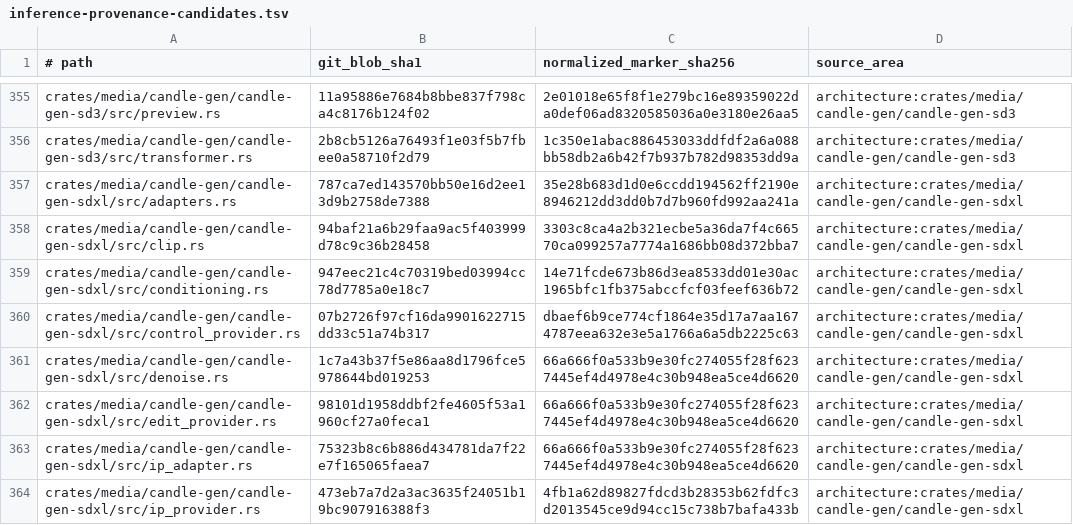
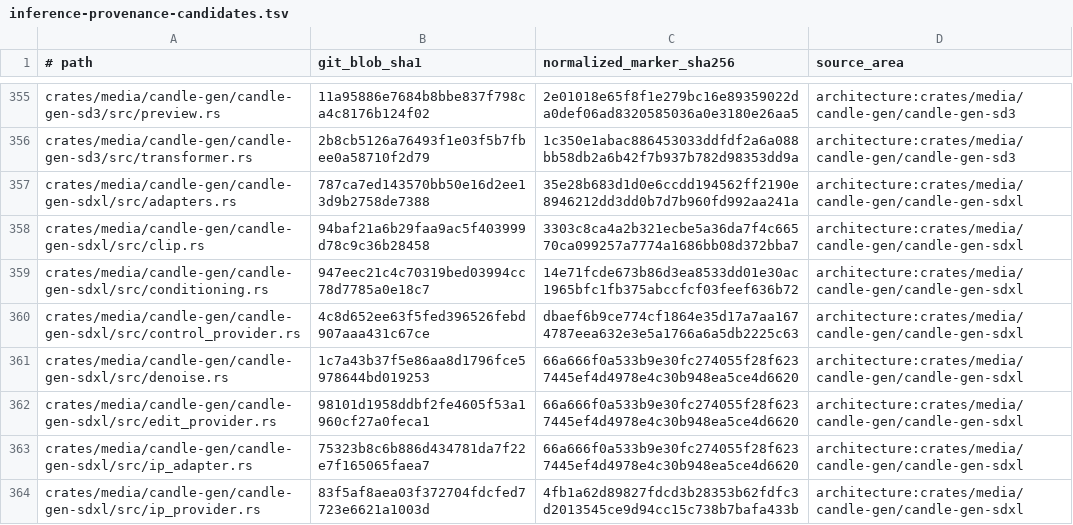
Before and after one commit to SceneWorks/SceneWorks, a TSV file: config/inference-provenance-candidates.tsv, drawn as a sheet; only a part is shown, gaps mark what is left out; the diff covers the shown part only.

Commit message:
fix(sc-26857): pin final inference main and adapt load progress
Finalize sc-26850 on inference main fb8948a6 with aligned MLX pins, canonical closure/license inventory, preserved historical measurements, and a dispatch-only NAX numerical guard.

```diff
--- a/config/inference-provenance-candidates.tsv
+++ b/config/inference-provenance-candidates.tsv
@@ -359,3 +359,3 @@ crates/media/candle-gen/candle-gen-sdxl/src/clip.rs	94baf21a6b29faa9ac5f403999d7
 crates/media/candle-gen/candle-gen-sdxl/src/conditioning.rs	947eec21c4c70319bed03994cc78d7785a0e18c7	14e71fcde673b86d3ea8533dd01e30ac1965bfc1fb375abccfcf03feef636b72	architecture:crates/media/candle-gen/candle-gen-sdxl
-crates/media/candle-gen/candle-gen-sdxl/src/control_provider.rs	07b2726f97cf16da9901622715dd33c51a74b317	dbaef6b9ce774cf1864e35d17a7aa1674787eea632e3e5a1766a6a5db2225c63	architecture:crates/media/candle-gen/candle-gen-sdxl
+crates/media/candle-gen/candle-gen-sdxl/src/control_provider.rs	4c8d652ee63f5fed396526febd907aaa431c67ce	dbaef6b9ce774cf1864e35d17a7aa1674787eea632e3e5a1766a6a5db2225c63	architecture:crates/media/candle-gen/candle-gen-sdxl
 crates/media/candle-gen/candle-gen-sdxl/src/denoise.rs	1c7a43b37f5e86aa8d1796fce5978644bd019253	66a666f0a533b9e30fc274055f28f6237445ef4d4978e4c30b948ea5ce4d6620	architecture:crates/media/candle-gen/candle-gen-sdxl
@@ -363,2 +363,2 @@ crates/media/candle-gen/candle-gen-sdxl/src/edit_provider.rs	98101d1958ddbf2fe46
 crates/media/candle-gen/candle-gen-sdxl/src/ip_adapter.rs	75323b8c6b886d434781da7f22e7f165065faea7	66a666f0a533b9e30fc274055f28f6237445ef4d4978e4c30b948ea5ce4d6620	architecture:crates/media/candle-gen/candle-gen-sdxl
-crates/media/candle-gen/candle-gen-sdxl/src/ip_provider.rs	473eb7a7d2a3ac3635f24051b19bc907916388f3	4fb1a62d89827fdcd3b28353b62fdfc3d2013545ce9d94cc15c738b7bafa433b	architecture:crates/media/candle-gen/candle-gen-sdxl
+crates/media/candle-gen/candle-gen-sdxl/src/ip_provider.rs	83f5af8aea03f372704fdcfed7723e6621a1003d	4fb1a62d89827fdcd3b28353b62fdfc3d2013545ce9d94cc15c738b7bafa433b	architecture:crates/media/candle-gen/candle-gen-sdxl
```
Also changed, not shown: 43 edited cells elsewhere in this file, 23 other files.
